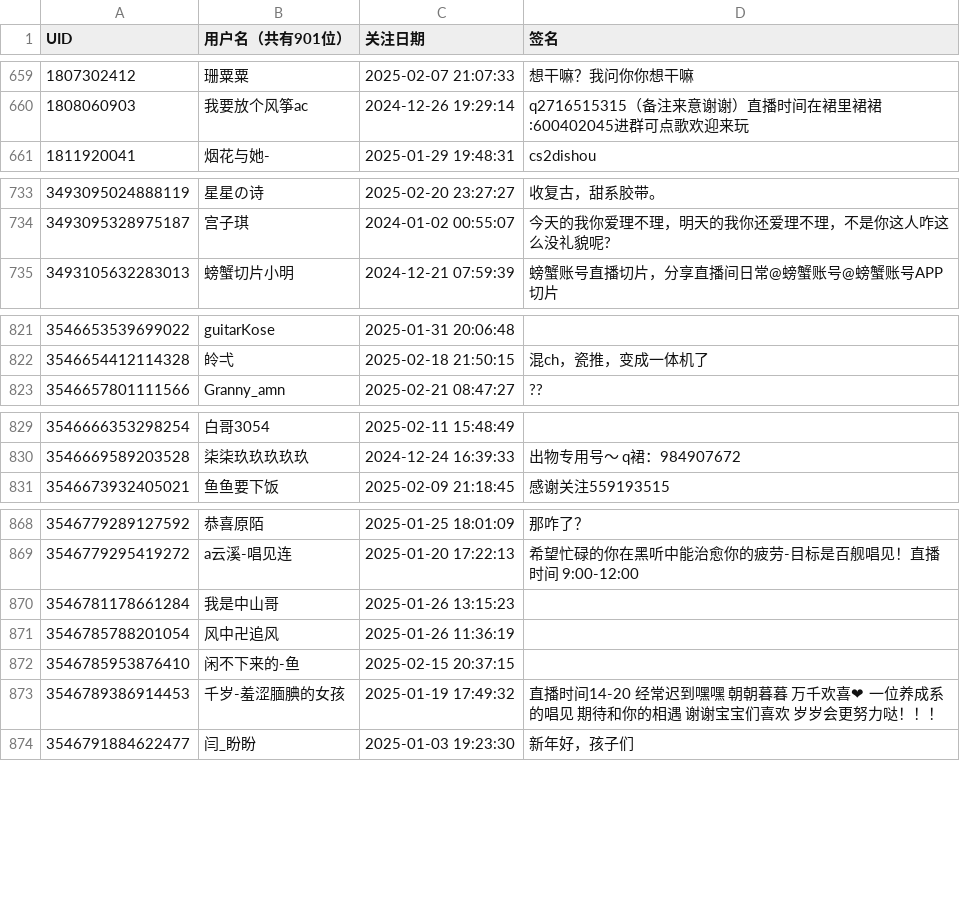
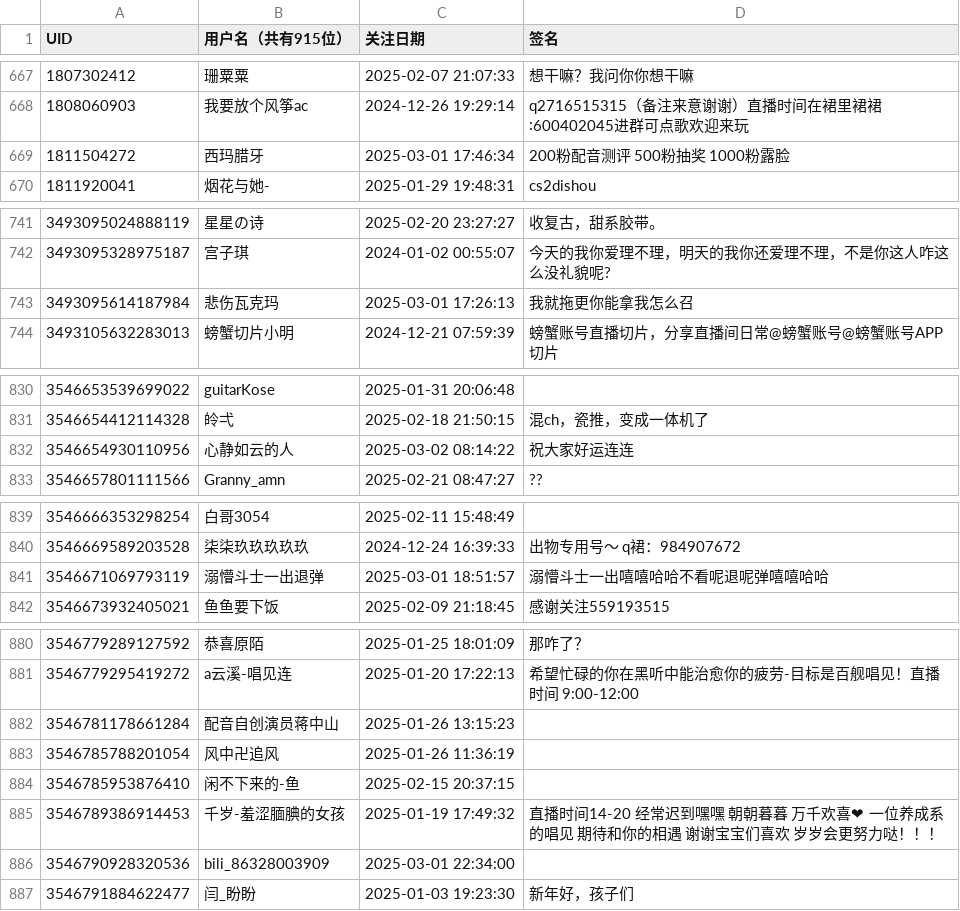
Before and after one commit to lengxifeng/bili_fans, a CSV file: fans.csv, drawn as a sheet; only a part is shown, gaps mark what is left out; addresses are those after the commit; the diff covers the shown part only; the diff names each change by its address in the sheet, - before the commit and + after, or states it on an @@ line.

```diff
--- a/fans.csv
+++ b/fans.csv
-B1: 用户名（共有901位）
+B1: 用户名（共有915位）
+row 669: 1811504272 | 西玛腊牙 | 2025-03-01 17:46:34 | 200粉配音测评 500粉抽奖 1000粉露脸
+row 743: 3493095614187984 | 悲伤瓦克玛 | 2025-03-01 17:26:13 | 我就拖更你能拿我怎么召
+row 832: 3546654930110956 | 心静如云的人 | 2025-03-02 08:14:22 | 祝大家好运连连
+row 841: 3546671069793119 | 溺懵斗士一出退弹 | 2025-03-01 18:51:57 | 溺懵斗士一出嘻嘻哈哈不看呢退呢弹嘻嘻哈哈
-B882 (用户名（共有915位）): 我是中山哥
+B882 (用户名（共有915位）): 配音自创演员蒋中山
+row 886: 3546790928320536 | bili_86328003909 | 2025-03-01 22:34:00
```
Also changed, not shown: 13 added rows, 4 removed rows and 7 edited cells elsewhere in this file.
